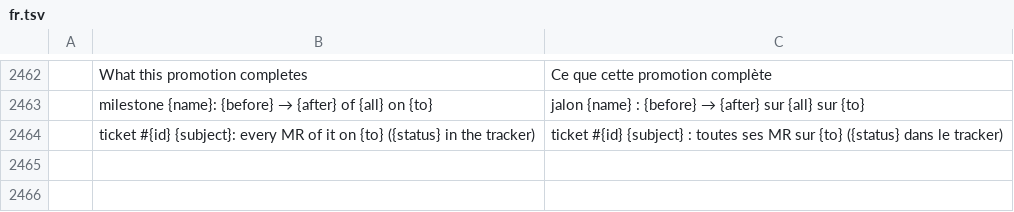
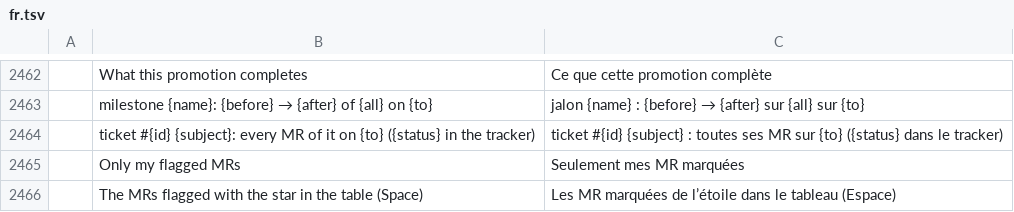
Before and after one commit to julien-langlois/gitlab-tracker, a TSV file: gitlab-tracker/i18n/fr.tsv, drawn as a sheet; only a part is shown, gaps mark what is left out; the diff names each change by its address in the sheet, - before the commit and + after, or states it on an @@ line.

```diff
--- a/gitlab-tracker/i18n/fr.tsv
+++ b/gitlab-tracker/i18n/fr.tsv
+row 2465:  | Only my flagged MRs | Seulement mes MR marquées
+row 2466:  | The MRs flagged with the star in the table (Space) | Les MR marquées de l’étoile dans le tableau (Espace)
```
Also changed, not shown: gitlab-tracker/i18n/de.tsv, gitlab-tracker/i18n/es.tsv, 6 other files.
